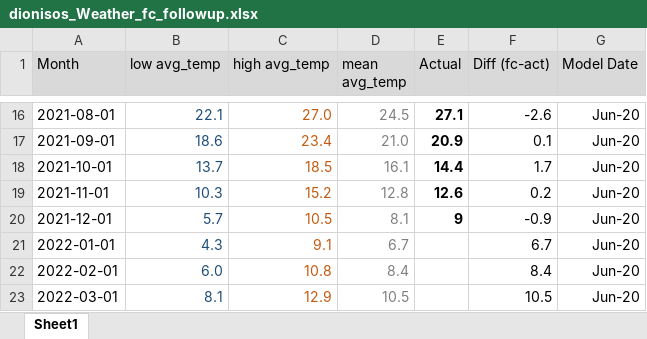
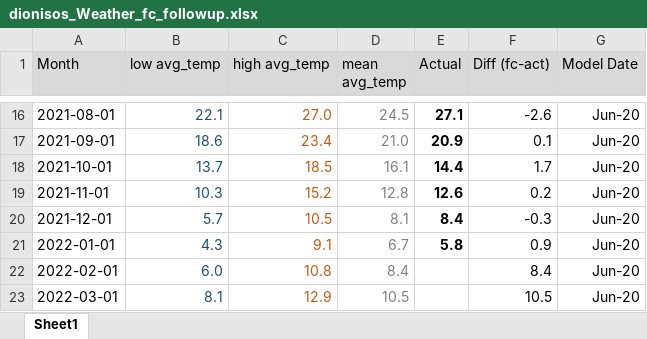
Before and after one commit to pmakaria/pub, an Excel workbook: TimeSeriesAnalysis/Python/dionisos_Weather_fc_followup.xlsx, sheet Sheet1, drawn as a sheet; only a part is shown, gaps mark what is left out; values as stored, in another font and other column widths than the file's, no borders; charts and pictures not drawn; the diff names each change by its address in the sheet, - before the commit and + after, or states it on an @@ line.

Commit message:
Add files via upload

```diff
--- a/TimeSeriesAnalysis/Python/dionisos_Weather_fc_followup.xlsx (sheet Sheet1)
+++ b/TimeSeriesAnalysis/Python/dionisos_Weather_fc_followup.xlsx (sheet Sheet1)
-E20 (Actual): 9
+E20 (Actual): 8.4
-F20 (Diff (fc-act)): -0.9
+F20 (Diff (fc-act)): -0.3
-E21 (Actual): (empty)
+E21 (Actual): 5.8
-F21 (Diff (fc-act)): 6.7
+F21 (Diff (fc-act)): 0.9
```
Also changed, not shown: charts or pictures.
